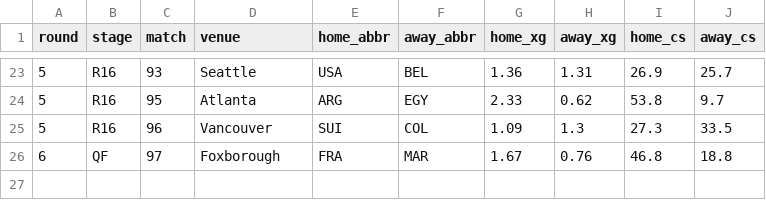
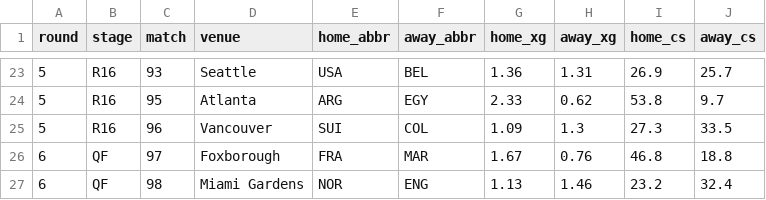
Before and after one commit to skyefung02/world-cup-fantasy-2026, a CSV file: data/knockout_fixtures.csv, drawn as a sheet; only a part is shown, gaps mark what is left out.

```diff
--- a/data/knockout_fixtures.csv
+++ b/data/knockout_fixtures.csv
@@ -26 +26,2 @@ round,stage,match,venue,home_abbr,away_abbr,home_xg,away_xg,home_cs,away_cs
 6,QF,97,Foxborough,FRA,MAR,1.67,0.76,46.8,18.8
+6,QF,98,Miami Gardens,NOR,ENG,1.13,1.46,23.2,32.4
```
Also changed, not shown: data/knockout_team_probs.csv, data/knockout_team_rounds.csv, 2 other files.
